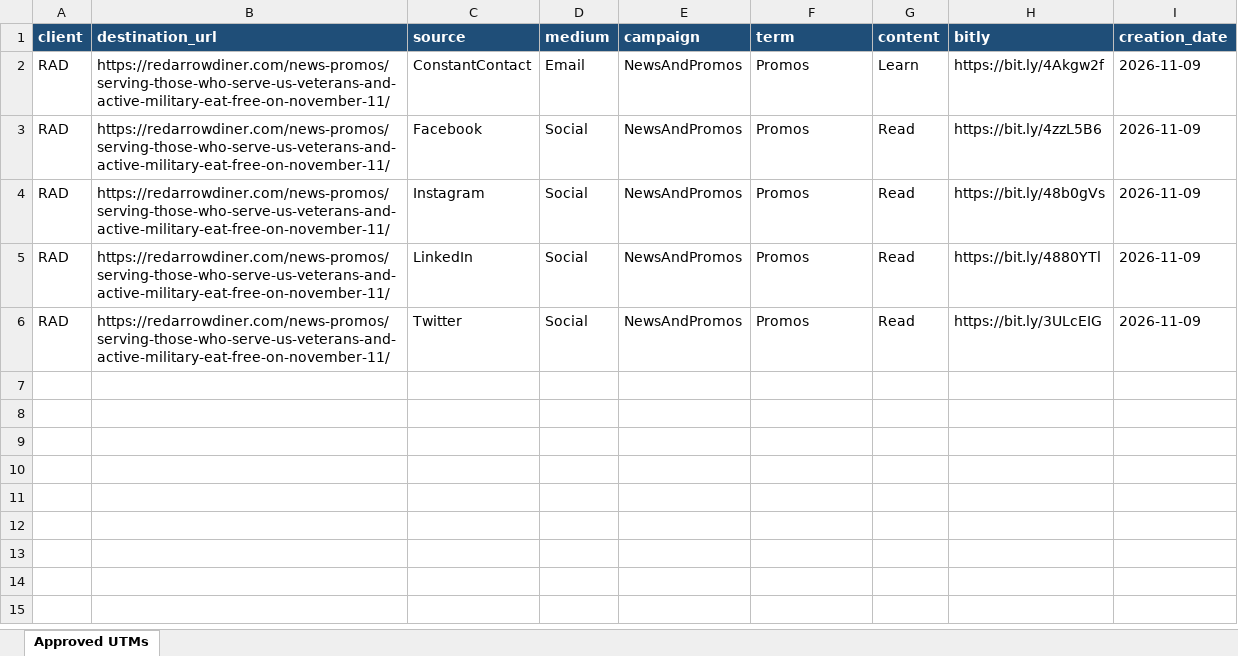
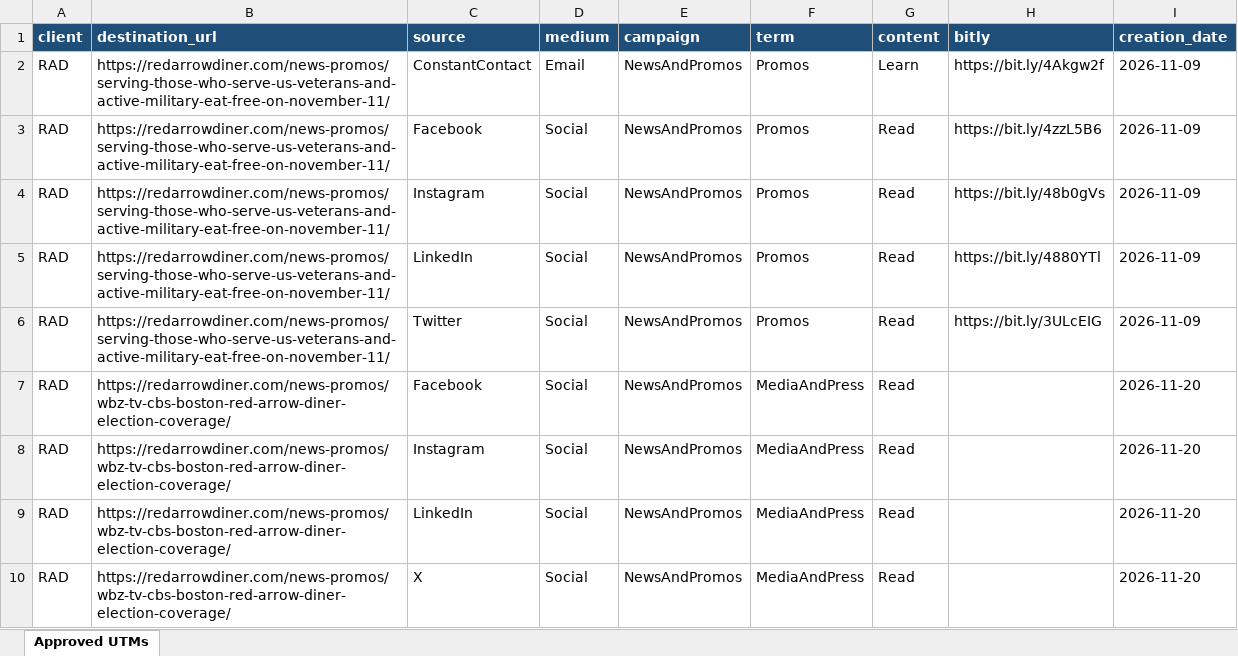
Before and after one commit to AminJustFlow/UTM-BUILDER, an Excel workbook: Utms-Generator/clients/RAD.xlsx, sheet Approved UTMs, drawn as a sheet; values as stored, in another font and other column widths than the file's, no borders; table styles not drawn; the diff names each change by its address in the sheet, - before the commit and + after, or states it on an @@ line.

```diff
--- a/Utms-Generator/clients/RAD.xlsx (sheet Approved UTMs)
+++ b/Utms-Generator/clients/RAD.xlsx (sheet Approved UTMs)
+row 7: RAD | https://redarrowdiner.com/news-promos/wbz-tv-cbs-boston-red-arrow-diner-election-coverage/ | Facebook | Social | NewsAndPromos | MediaAndPress | Read |  | 2026-11-20
+row 8: RAD | https://redarrowdiner.com/news-promos/wbz-tv-cbs-boston-red-arrow-diner-election-coverage/ | Instagram | Social | NewsAndPromos | MediaAndPress | Read |  | 2026-11-20
+row 9: RAD | https://redarrowdiner.com/news-promos/wbz-tv-cbs-boston-red-arrow-diner-election-coverage/ | LinkedIn | Social | NewsAndPromos | MediaAndPress | Read |  | 2026-11-20
+row 10: RAD | https://redarrowdiner.com/news-promos/wbz-tv-cbs-boston-red-arrow-diner-election-coverage/ | X | Social | NewsAndPromos | MediaAndPress | Read |  | 2026-11-20
```
Also changed, not shown: 6 other files.
